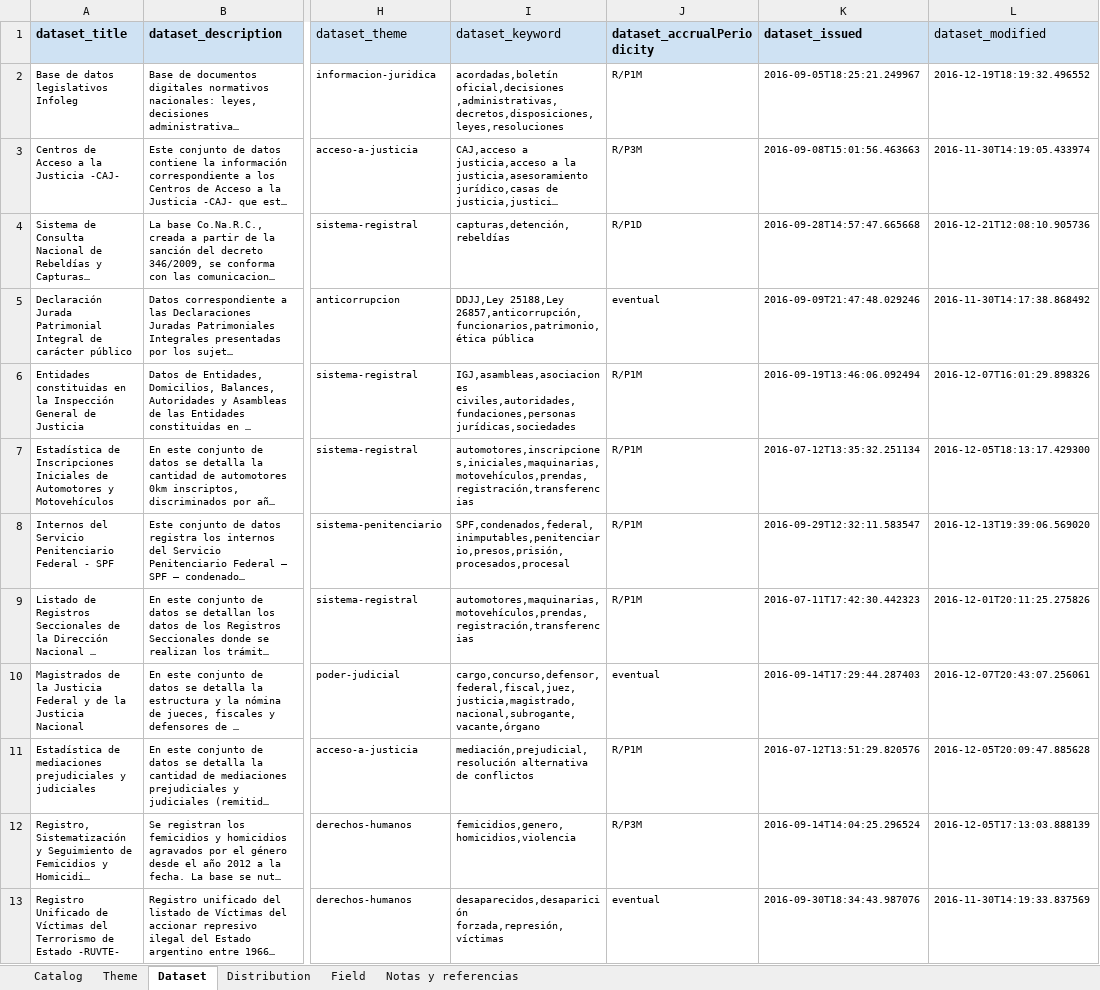
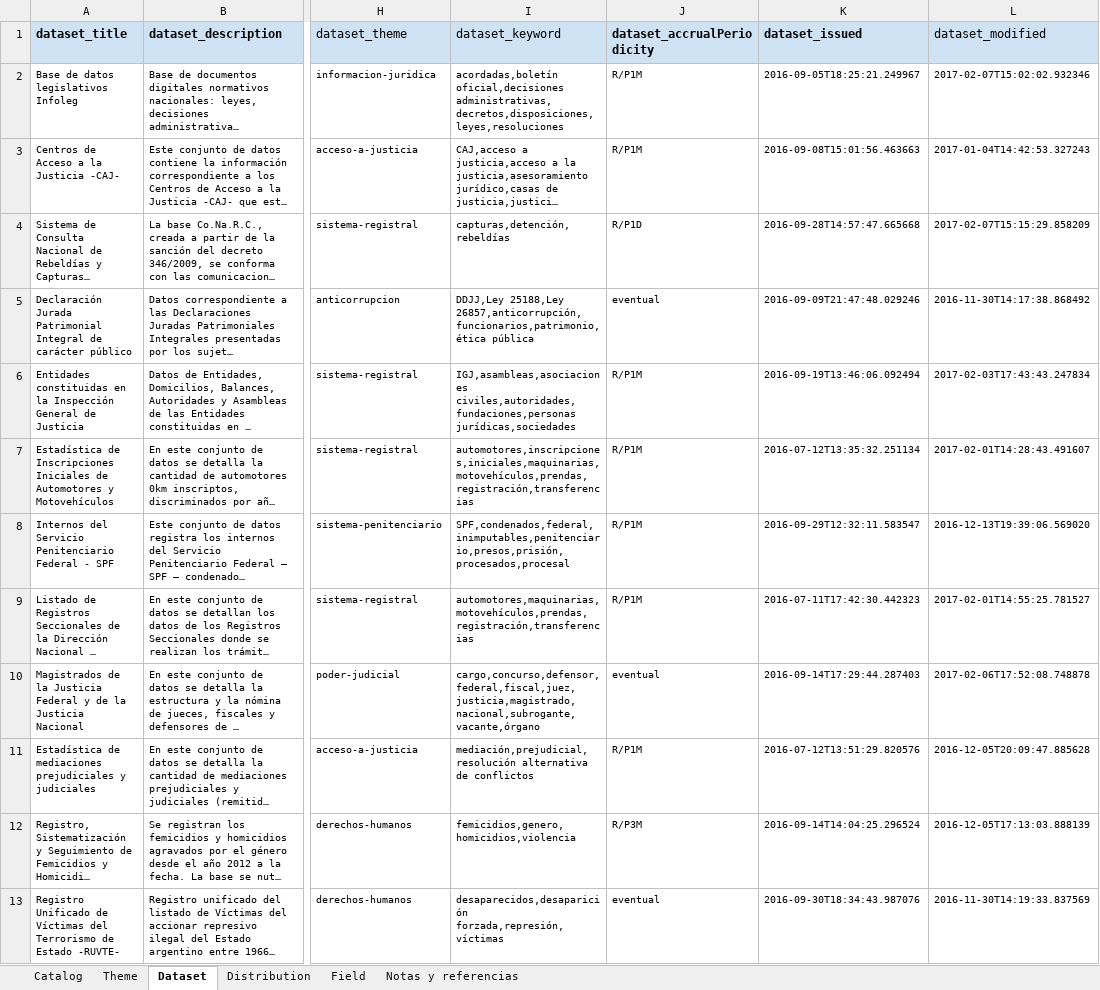
Before and after one commit to kant/libreria-catalogos, an Excel workbook: justicia/data.xlsx, sheet Dataset, drawn as a sheet; only a part is shown, gaps mark what is left out; long unchanged cells end in …; values as stored, in another font and other column widths than the file's, no borders; charts and pictures not drawn; the diff covers the shown part only; the diff names each change by its address in the sheet, - before the commit and + after, or states it on an @@ line.

```diff
--- a/justicia/data.xlsx (sheet Dataset)
+++ b/justicia/data.xlsx (sheet Dataset)
-I2 (dataset_keyword): acordadas,boletín oficial,decisiones ,administrativas,decretos,disposiciones,leyes,resoluciones
+I2 (dataset_keyword): acordadas,boletín oficial,decisiones administrativas,decretos,disposiciones,leyes,resoluciones
-L2 (dataset_modified): 2016-12-19T18:19:32.496552
+L2 (dataset_modified): 2017-02-07T15:02:02.932346
-J3 (dataset_accrualPeriodicity): R/P3M
+J3 (dataset_accrualPeriodicity): R/P1M
-L3 (dataset_modified): 2016-11-30T14:19:05.433974
+L3 (dataset_modified): 2017-01-04T14:42:53.327243
-L4 (dataset_modified): 2016-12-21T12:08:10.905736
+L4 (dataset_modified): 2017-02-07T15:15:29.858209
-L6 (dataset_modified): 2016-12-07T16:01:29.898326
+L6 (dataset_modified): 2017-02-03T17:43:43.247834
-L7 (dataset_modified): 2016-12-05T18:13:17.429300
+L7 (dataset_modified): 2017-02-01T14:28:43.491607
-L9 (dataset_modified): 2016-12-01T20:11:25.275826
+L9 (dataset_modified): 2017-02-01T14:55:25.781527
-L10 (dataset_modified): 2016-12-07T20:43:07.256061
+L10 (dataset_modified): 2017-02-06T17:52:08.748878
```
Also changed, not shown: 2 added rows and 4 edited cells elsewhere in this sheet, sheet Distribution.
